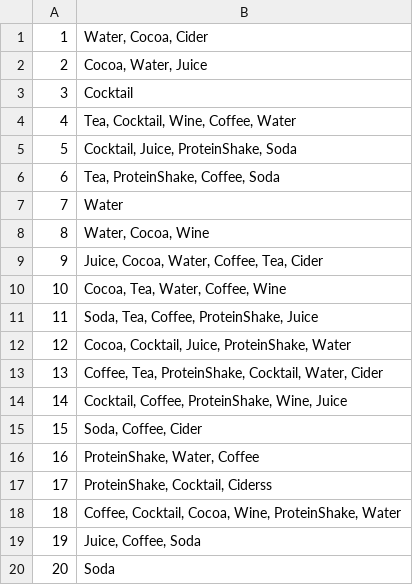
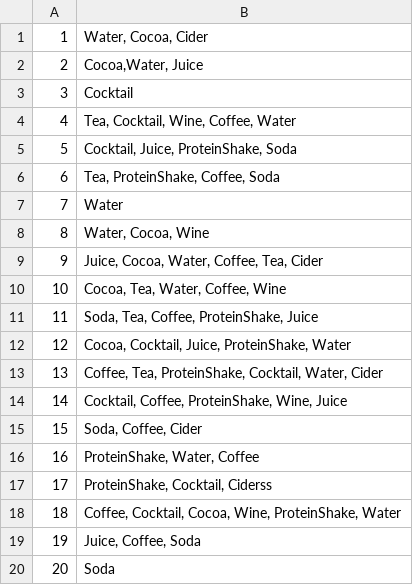
Before and after one commit to Deerajkumar-vs/Datamining_midproject, a CSV file: juicebar.csv, drawn as a sheet.

```diff
--- a/juicebar.csv
+++ b/juicebar.csv
@@ -1,3 +1,3 @@
 1,"Water, Cocoa, Cider"
-2,"Cocoa, Water, Juice"
+2,"Cocoa,Water, Juice"
 3,Cocktail
```
Also changed, not shown: burlington.csv, costco.csv, 2 other files.
